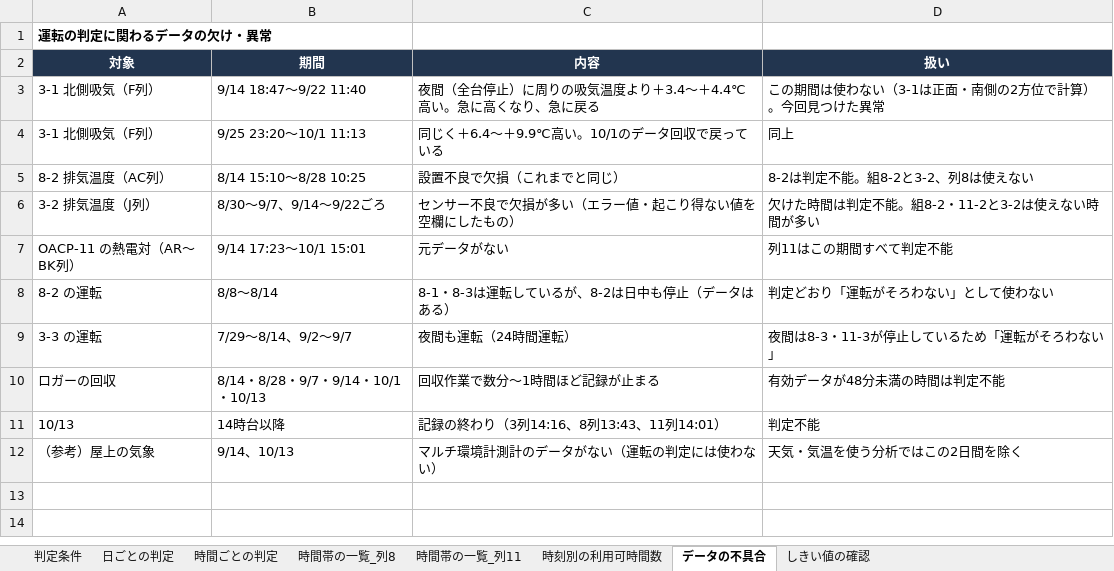
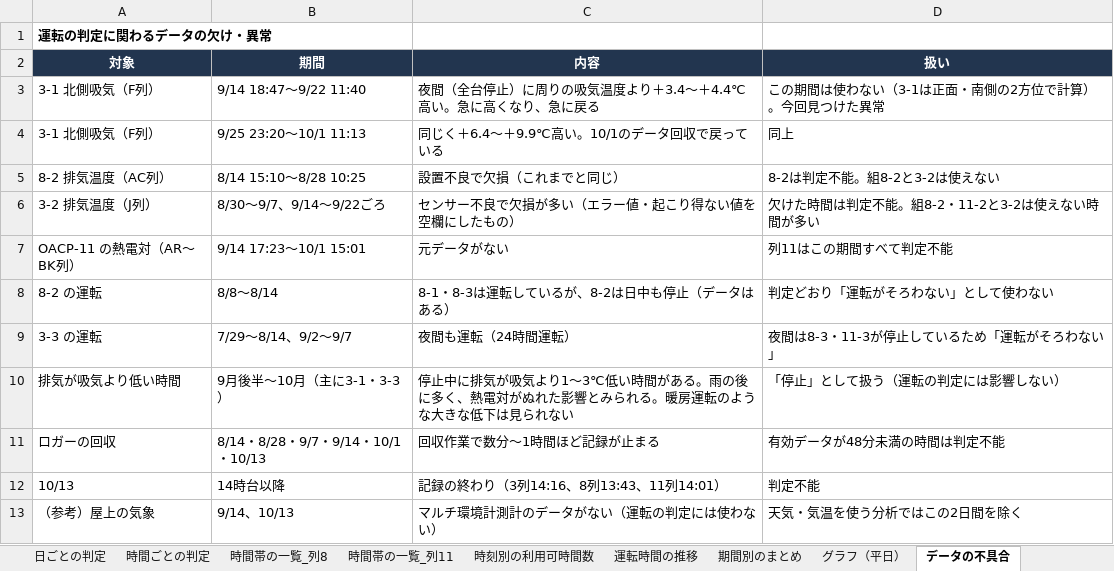
Before and after one commit to Fei-Panda/-7-, an Excel workbook: analysis/稼働状況の判定_0729-1013.xlsx, sheet データの不具合, drawn as a sheet; values as stored, in another font and other column widths than the file's, no borders; the diff names each change by its address in the sheet, - before the commit and + after, or states it on an @@ line.

```diff
--- a/analysis/稼働状況の判定_0729-1013.xlsx (sheet データの不具合)
+++ b/analysis/稼働状況の判定_0729-1013.xlsx (sheet データの不具合)
+sheet tab: 運転時間の推移
+sheet tab: 期間別のまとめ
+sheet tab: グラフ（平日）
-D5 (扱い): 8-2は判定不能。組8-2と3-2、列8は使えない
+D5 (扱い): 8-2は判定不能。組8-2と3-2は使えない
+row 10: 排気が吸気より低い時間 | 9月後半〜10月（主に3-1・3-3） | 停止中に排気が吸気より1〜3℃低い時間がある。雨の後に多く、熱電対がぬれた影響とみられる。暖房運転のような大きな低下は見られない | 「停止」として扱う（運転の判定には影響しない）
```
Also changed, not shown: sheet 時間ごとの判定, sheet 時間帯の一覧_列11, sheet 時間帯の一覧_列8, sheet 日ごとの判定, sheet 時刻別の利用可時間数, sheet 判定条件, 1 more sheet, formulas that keep their value, charts or pictures, 1 other file.
